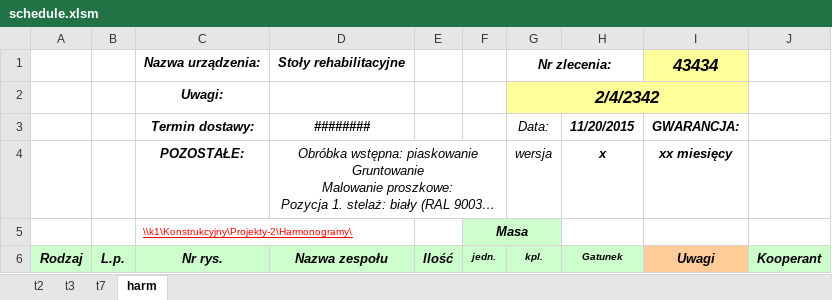
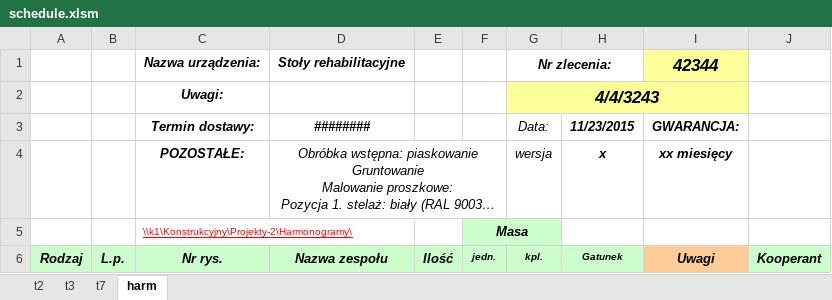
Before and after one commit to RStravinsky/MedicalTables, an Excel workbook: schedule.xlsm, sheet harm, drawn as a sheet; only a part is shown; long unchanged cells end in …; values as stored, in another font and other column widths than the file's, no borders; conditional formats not drawn; the diff names each change by its address in the sheet, - before the commit and + after, or states it on an @@ line.

Commit message:
NoxiMove Schedule ver 1.0

```diff
--- a/schedule.xlsm (sheet harm)
+++ b/schedule.xlsm (sheet harm)
-I1 (Uwagi): 43434
+I1 (Uwagi): 42344
-G2 (kpl.): 2/4/2342
+G2 (kpl.): 4/4/3243
-H3 (Gatunek): 11/20/2015
+H3 (Gatunek): 11/23/2015
```
Also changed, not shown: 4 other files.
